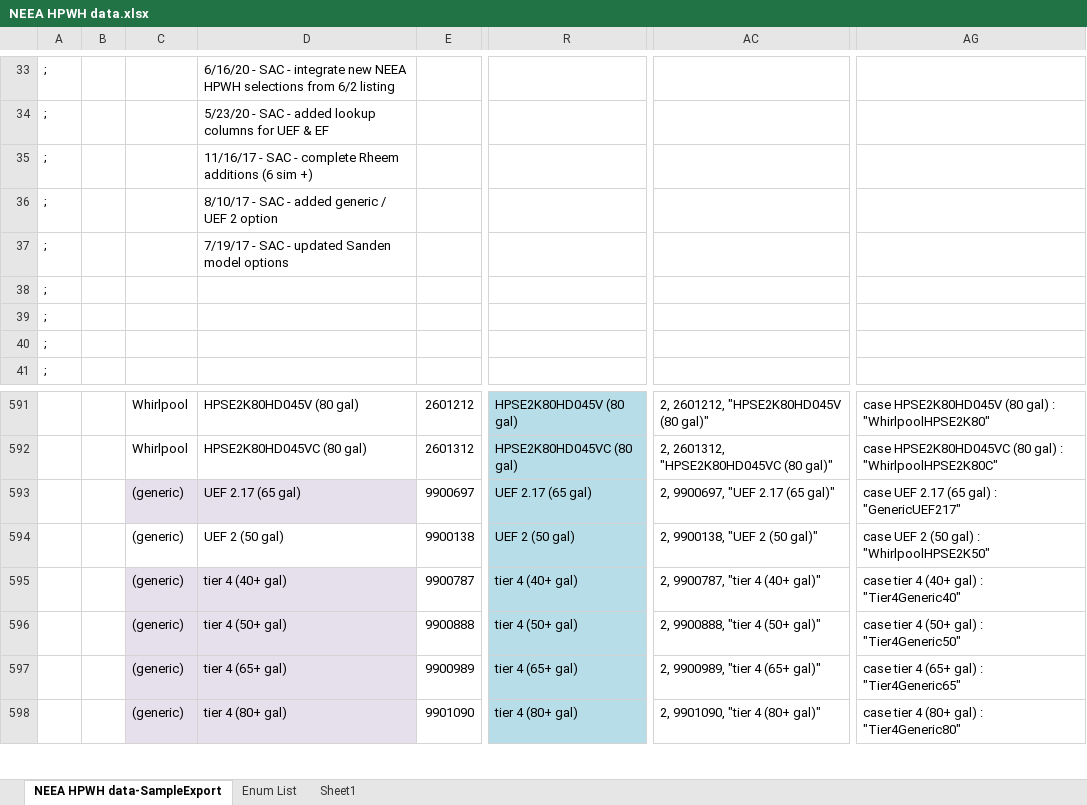
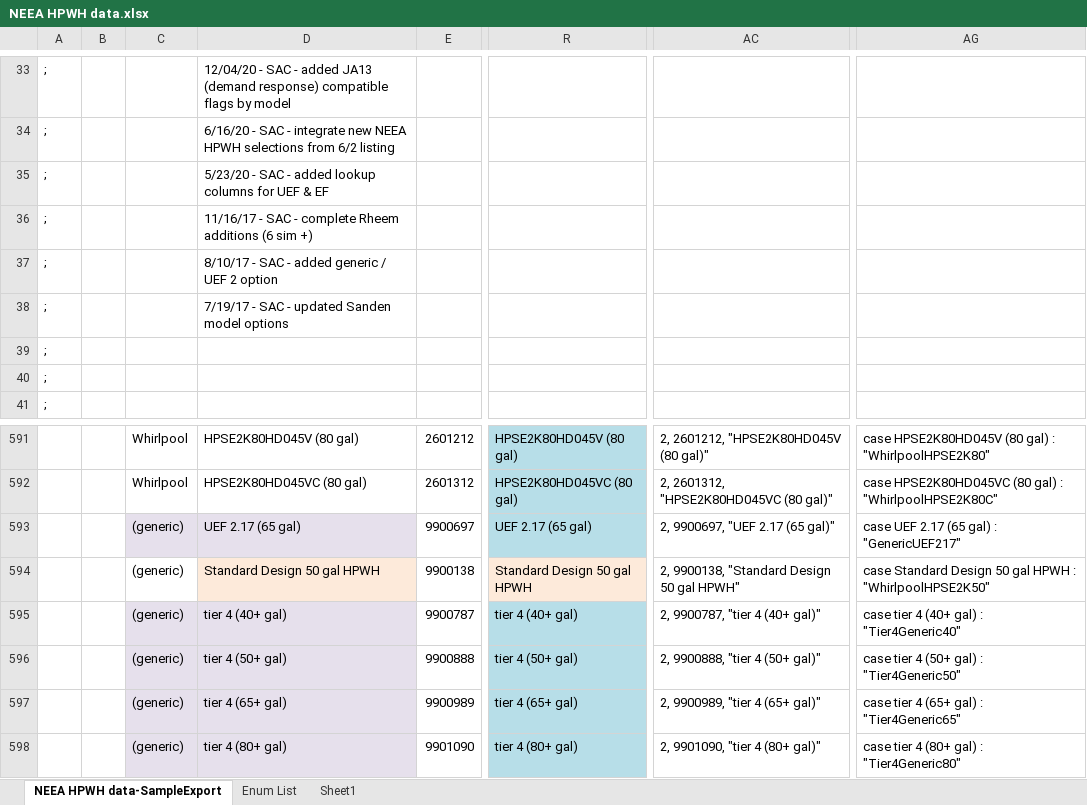
Before and after one commit to joesinger12/Sample-CBECC-Public-Mirror-from-Dev, an Excel workbook: Documentation/T24N/NEEA HPWH data.xlsx, sheet NEEA HPWH data-SampleExport, drawn as a sheet; only a part is shown, gaps mark what is left out; values as stored, in another font and other column widths than the file's, no borders; the diff covers the shown part only; the diff names each change by its address in the sheet, - before the commit and + after, or states it on an @@ line.

Commit message:
remove UEF Rated and rename UEF 2 generic option

```diff
--- a/Documentation/T24N/NEEA HPWH data.xlsx (sheet NEEA HPWH data-SampleExport)
+++ b/Documentation/T24N/NEEA HPWH data.xlsx (sheet NEEA HPWH data-SampleExport)
-D33: 6/16/20 - SAC - integrate new NEEA HPWH selections from 6/2 listing
+D33: 12/04/20 - SAC - added JA13 (demand response) compatible flags by model
-D34: 5/23/20 - SAC - added lookup columns for UEF & EF
+D34: 6/16/20 - SAC - integrate new NEEA HPWH selections from 6/2 listing
-D35: 11/16/17 - SAC - complete Rheem additions (6 sim +)
+D35: 5/23/20 - SAC - added lookup columns for UEF & EF
-D36: 8/10/17 - SAC - added generic / UEF 2 option
+D36: 11/16/17 - SAC - complete Rheem additions (6 sim +)
-D37: 7/19/17 - SAC - updated Sanden model options
+D37: 8/10/17 - SAC - added generic / UEF 2 option
-D38: (empty)
+D38: 7/19/17 - SAC - updated Sanden model options
-D594: UEF 2 (50 gal)
+D594: Standard Design 50 gal HPWH
-D594 fill: none
+D594 fill: #FDEADA
-R594: UEF 2 (50 gal)
+R594: Standard Design 50 gal HPWH
-R594 fill: #B7DEE8
+R594 fill: #FDEADA
-AC594: 2, 9900138, "UEF 2 (50 gal)"
+AC594: 2, 9900138, "Standard Design 50 gal HPWH"
-AG594: case UEF 2 (50 gal) : "WhirlpoolHPSE2K50"
+AG594: case Standard Design 50 gal HPWH : "WhirlpoolHPSE2K50"
```
Also changed, not shown: 25 edited cells elsewhere in this sheet, sheet Enum List, 17 other files.
